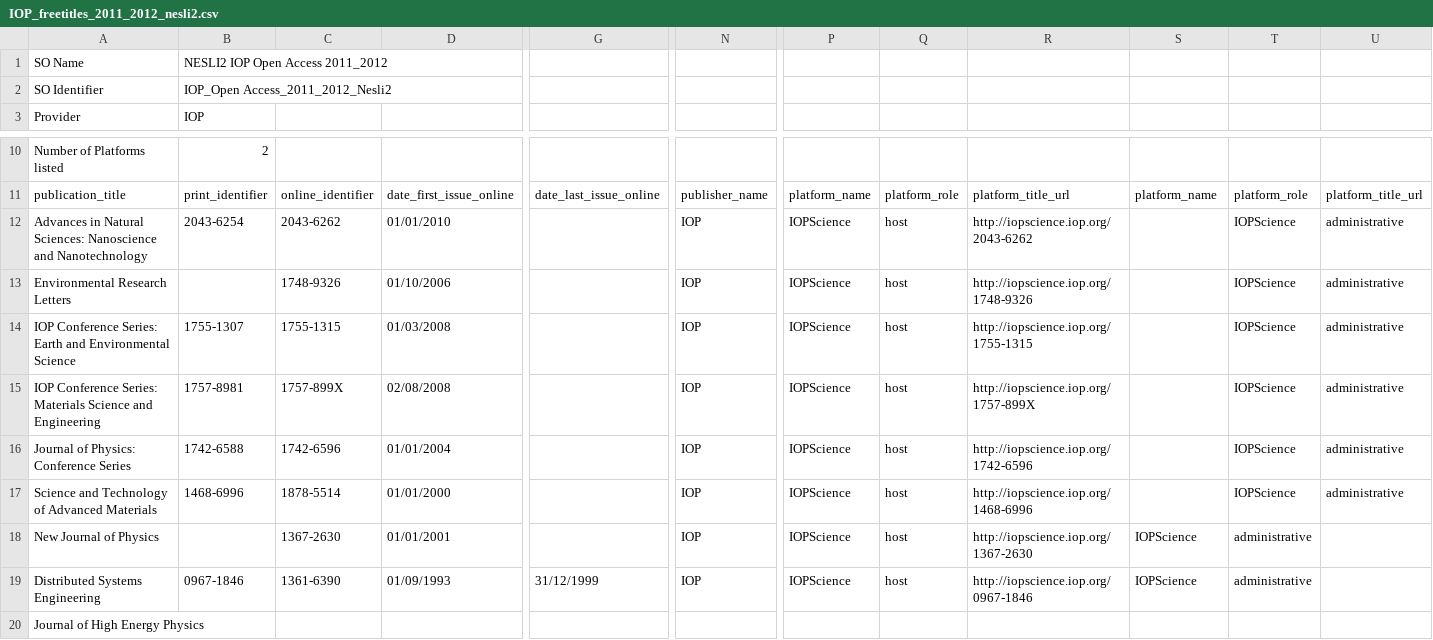
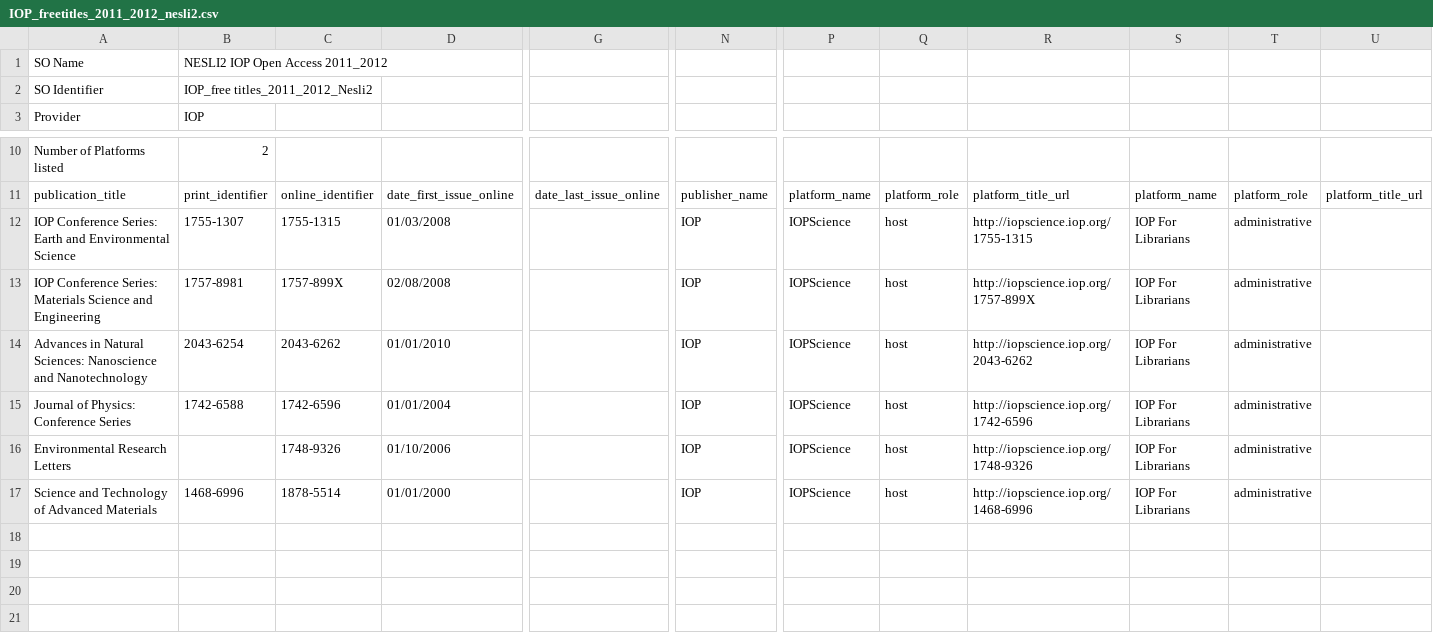
Before and after one commit to k-int/KBPlus, a CSV file: import/processing/kb_plus_datafiles/IOP_freetitles_2011_2012_nesli2.csv, drawn as a sheet; only a part is shown, gaps mark what is left out; removed rows and columns are numbered as before the commit, all else as after; rows hold the shown columns only; the diff names each change by its address in the sheet, - before the commit and + after, or states it on an @@ line.

```diff
--- a/import/processing/kb_plus_datafiles/IOP_freetitles_2011_2012_nesli2.csv
+++ b/import/processing/kb_plus_datafiles/IOP_freetitles_2011_2012_nesli2.csv
-B2: IOP_Open Access_2011_2012_Nesli2
+B2: IOP_free titles_2011_2012_Nesli2
-row 12: Advances in Natural Sciences: Nanoscience and Nanotechnology | 2043-6254 | 2043-6262 | 01/01/2010 |  | IOP | IOPScience | host | http://iopscience.iop.org/2043-6262 |  | IOPScience | administrative
-row 13: Environmental Research Letters |  | 1748-9326 | 01/10/2006 |  | IOP | IOPScience | host | http://iopscience.iop.org/1748-9326 |  | IOPScience | administrative
-S12:S13: (empty)
+S12:S13: IOP For Librarians
-T12:T13: IOPScience
+T12:T13: administrative
-U12:U13: administrative
+U12:U13: (empty)
+row 14: Advances in Natural Sciences: Nanoscience and Nanotechnology | 2043-6254 | 2043-6262 | 01/01/2010 |  | IOP | IOPScience | host | http://iopscience.iop.org/2043-6262 | IOP For Librarians | administrative
-S15: (empty)
+S15: IOP For Librarians
-T15: IOPScience
+T15: administrative
-U15: administrative
+U15: (empty)
+row 16: Environmental Research Letters |  | 1748-9326 | 01/10/2006 |  | IOP | IOPScience | host | http://iopscience.iop.org/1748-9326 | IOP For Librarians | administrative
-S17: (empty)
+S17: IOP For Librarians
-T17: IOPScience
+T17: administrative
-U17: administrative
+U17: (empty)
-row 18: New Journal of Physics |  | 1367-2630 | 01/01/2001 |  | IOP | IOPScience | host | http://iopscience.iop.org/1367-2630 | IOPScience | administrative
-row 19: Distributed Systems Engineering | 0967-1846 | 1361-6390 | 01/09/1993 | 31/12/1999 | IOP | IOPScience | host | http://iopscience.iop.org/0967-1846 | IOPScience | administrative
-row 20: Journal of High Energy Physics
```
Also changed, not shown: import/processing/kb_plus_datafiles/acs_collection_2012_2012_nesli2.csv, import/processing/kb_plus_datafiles/aip_complete collection_2011_2012_Nesli2.csv, 28 other files.
